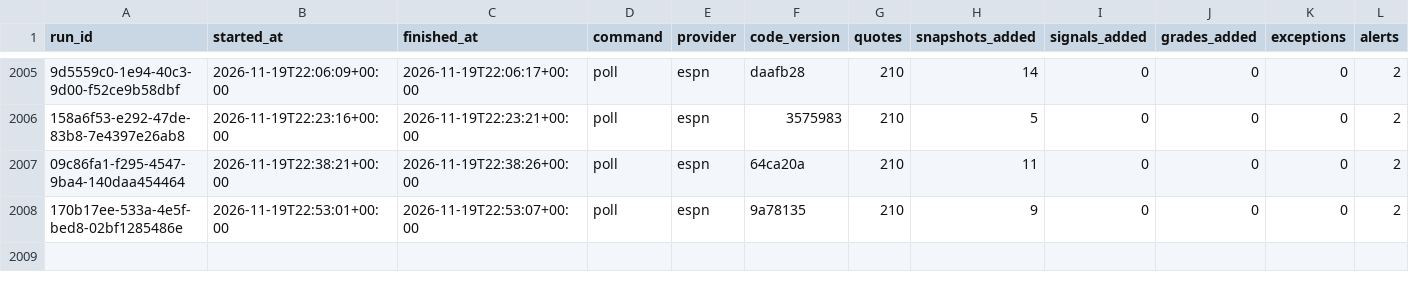
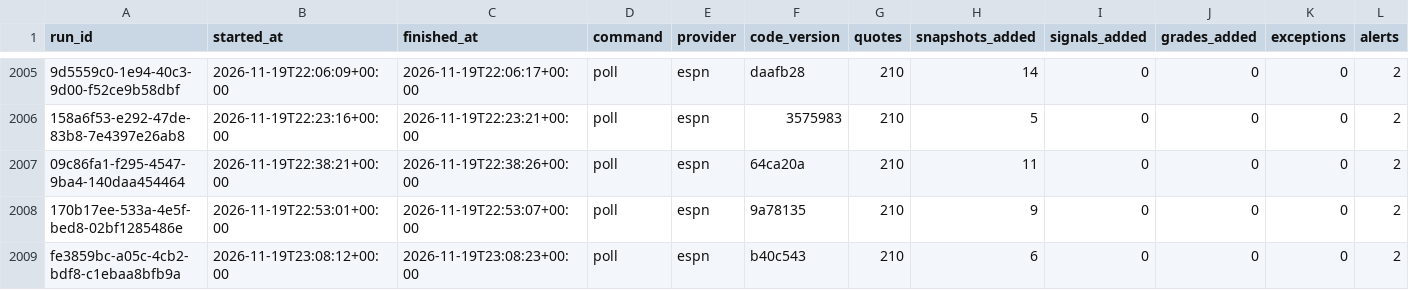
Before and after one commit to EdgeCash/Atlas, a CSV file: tracking/runs.csv, drawn as a sheet; only a part is shown, gaps mark what is left out; rows hold the shown columns only; the diff names each change by its address in the sheet, - before the commit and + after, or states it on an @@ line.

```diff
--- a/tracking/runs.csv
+++ b/tracking/runs.csv
+row 2009: fe3859bc-a05c-4cb2-bdf8-c1ebaa8bfb9a | 2026-11-19T23:08:12+00:00 | 2026-11-19T23:08:23+00:00 | poll | espn | b40c543 | 210 | 6 | 0 | 0 | 0 | 2
```
Also changed, not shown: tracking/card_grades.csv, tracking/games.csv, 11 other files.
